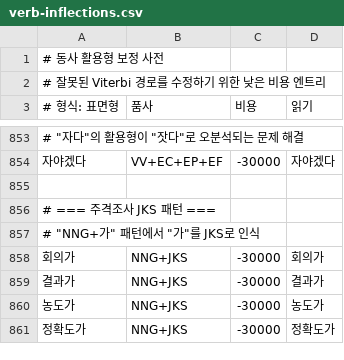
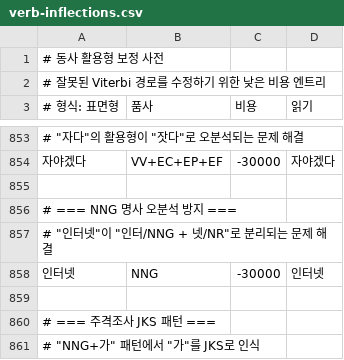
Before and after one commit to hephaex/mecab-ko, a CSV file: data/user-dict/verb-inflections.csv, drawn as a sheet; only a part is shown, gaps mark what is left out; the shorter side is filled out with more unchanged rows; the diff names each change by its address in the sheet, - before the commit and + after, or states it on an @@ line.

Commit message:
feat: Add 166차 user dictionary pattern (85.2%)
- Add "인터넷/NNG" to prevent "인터/NNG + 넷/NR" misparsing
- Remove compound splitting attempt (caused regression)
- Retain 163-165차 corrections from previous commit

정확도 변화:
- Token Accuracy: 85.1% → 85.2% (+0.1%)
- Sentence Accuracy: 60.3% → 60.7% (+0.4%)

```diff
--- a/data/user-dict/verb-inflections.csv
+++ b/data/user-dict/verb-inflections.csv
+row 856: # === NNG 명사 오분석 방지 ===
+row 857: # "인터넷"이 "인터/NNG + 넷/NR"로 분리되는 문제 해결
+row 858: 인터넷 | NNG | -30000 | 인터넷
+row 859: (empty)
```
Also changed, not shown: 2 other files.
